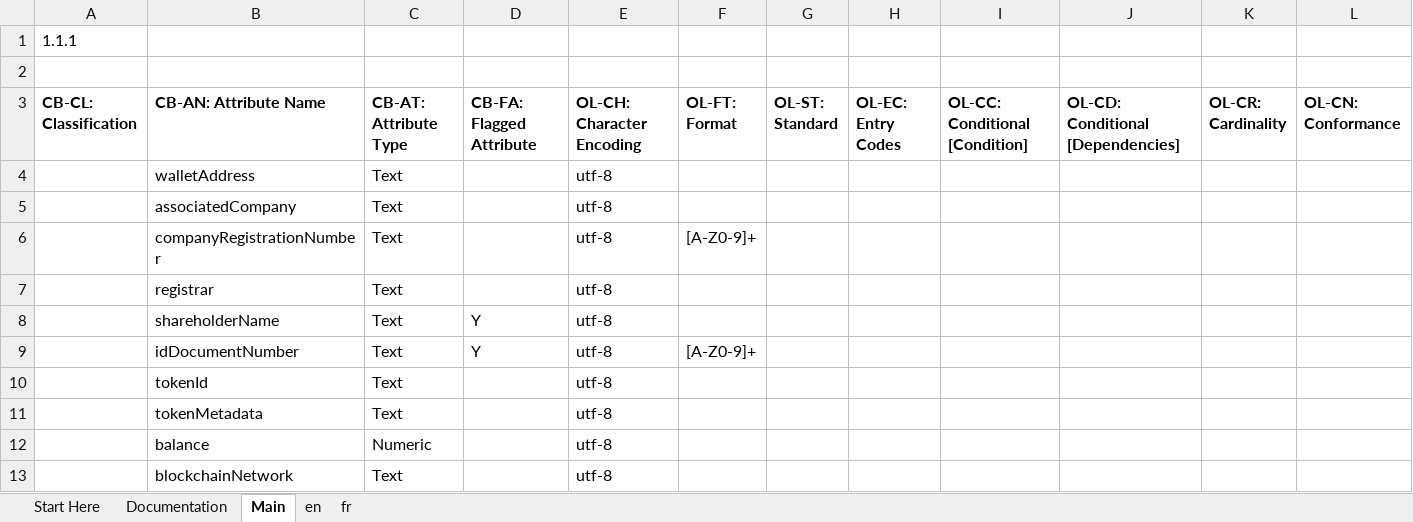
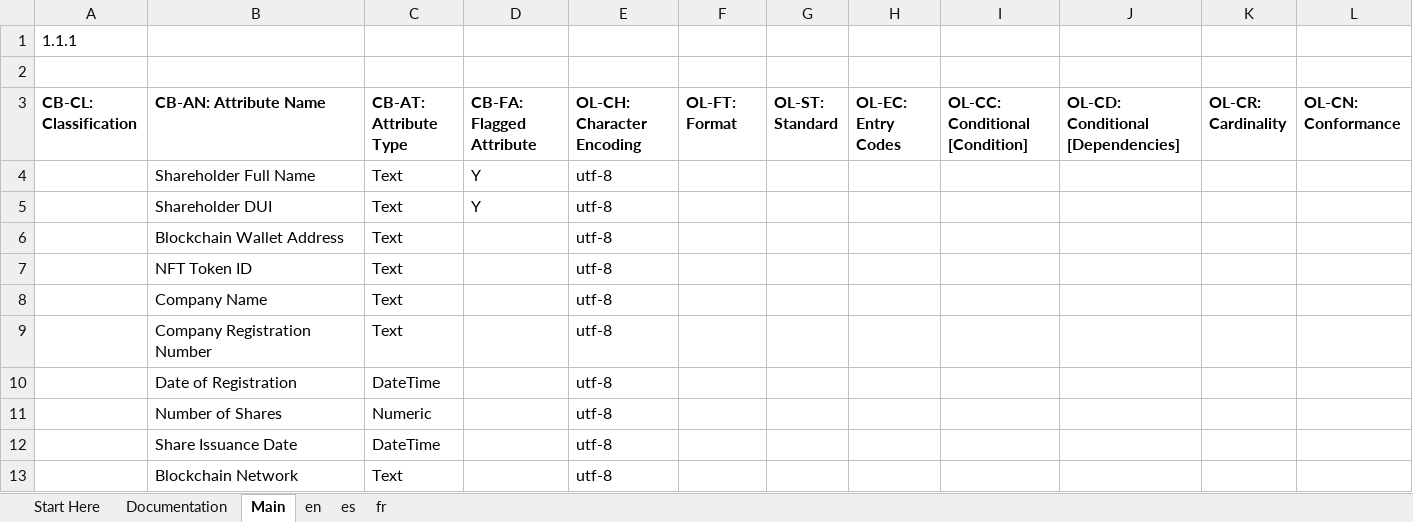
Before and after one commit to benmoumen/aries-oca-bundles, an Excel workbook: OCABundles/schema/elsalvador/company-token/OCA.xlsx, sheet Main, drawn as a sheet; only a part is shown; values as stored, in another font and other column widths than the file's, no borders; conditional formats not drawn; removed rows and columns are numbered as before the commit, all else as after; rows hold the shown columns only; the diff names each change by its address in the sheet, - before the commit and + after, or states it on an @@ line.

```diff
--- a/OCABundles/schema/elsalvador/company-token/OCA.xlsx (sheet Main)
+++ b/OCABundles/schema/elsalvador/company-token/OCA.xlsx (sheet Main)
+sheet tab: es
-row 4:  | walletAddress | Text |  | utf-8
-row 5:  | associatedCompany | Text |  | utf-8
-row 6:  | companyRegistrationNumber | Text |  | utf-8 | [A-Z0-9]+
-row 7:  | registrar | Text |  | utf-8
-B4 (CB-AN: Attribute Name): shareholderName
+B4 (CB-AN: Attribute Name): Shareholder Full Name
-B5 (CB-AN: Attribute Name): idDocumentNumber
+B5 (CB-AN: Attribute Name): Shareholder DUI
-F5 (OL-FT: Format): [A-Z0-9]+
+F5 (OL-FT: Format): (empty)
+row 6:  | Blockchain Wallet Address | Text |  | utf-8
-B7 (CB-AN: Attribute Name): tokenId
+B7 (CB-AN: Attribute Name): NFT Token ID
-B8 (CB-AN: Attribute Name): tokenMetadata
+B8 (CB-AN: Attribute Name): Company Name
+row 9:  | Company Registration Number | Text |  | utf-8
+row 10:  | Date of Registration | DateTime |  | utf-8
-B11 (CB-AN: Attribute Name): balance
+B11 (CB-AN: Attribute Name): Number of Shares
+row 12:  | Share Issuance Date | DateTime |  | utf-8
-B13 (CB-AN: Attribute Name): blockchainNetwork
+B13 (CB-AN: Attribute Name): Blockchain Network
```
Also changed, not shown: sheet fr, sheet en, formulas that keep their value, 26 other files.
